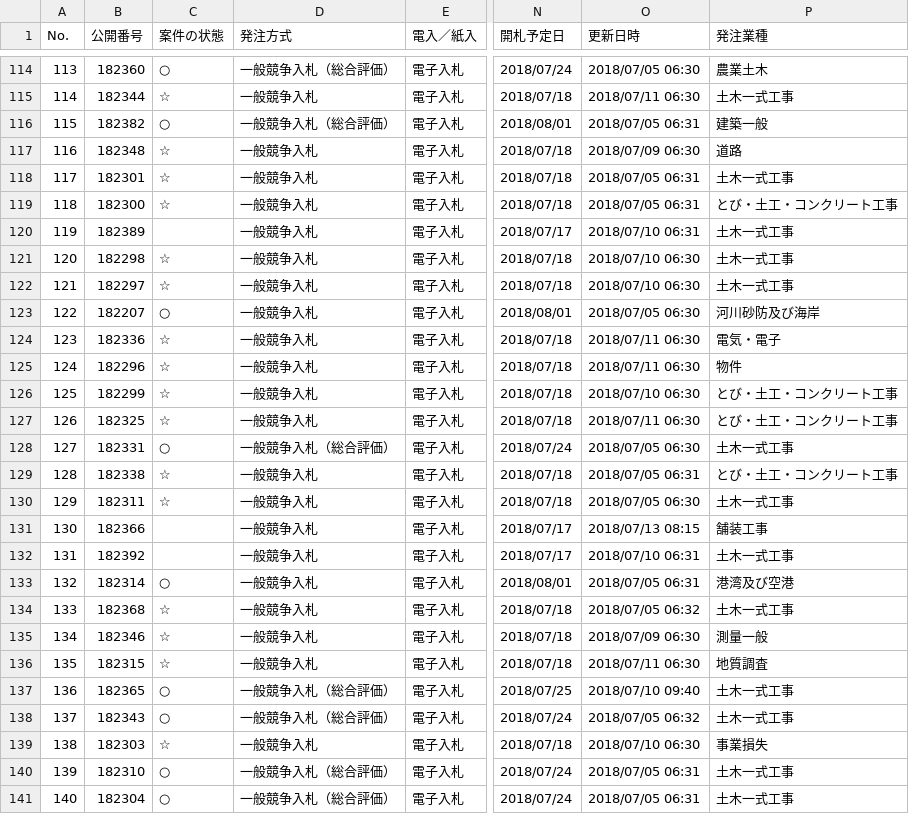
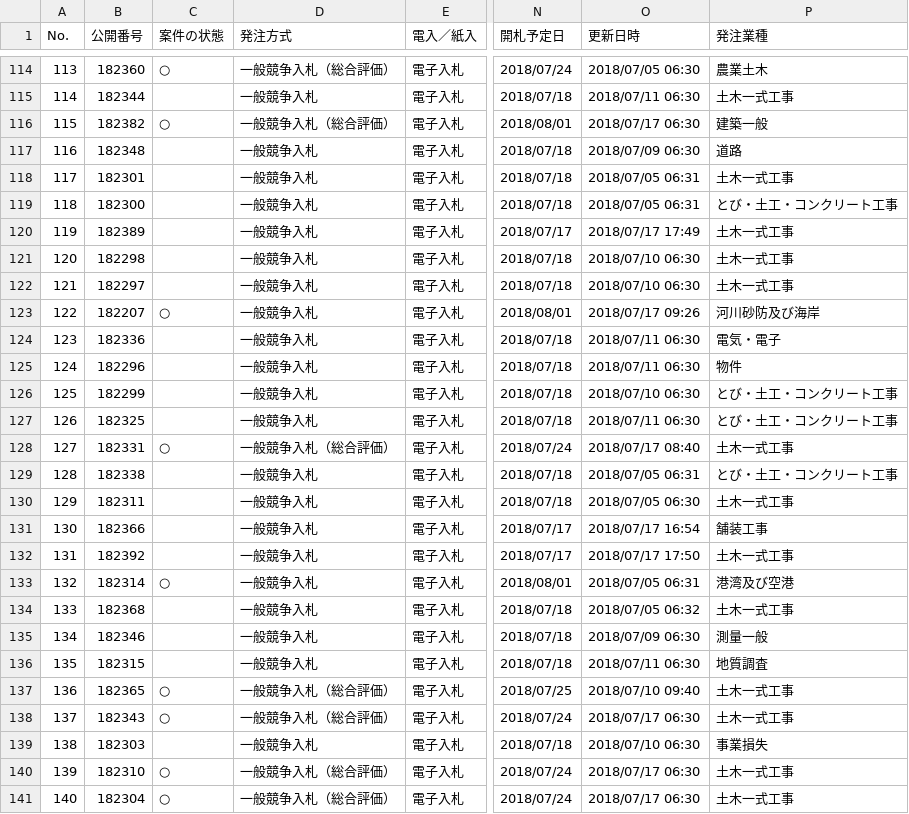
Before and after one commit to wakayama-pref-org/bid_information_system, a CSV file: csv/bid_information_system.csv, drawn as a sheet; only a part is shown, gaps mark what is left out; the diff covers the shown part only; the diff names each change by its address in the sheet, - before the commit and + after, or states it on an @@ line.

```diff
--- a/csv/bid_information_system.csv
+++ b/csv/bid_information_system.csv
-C115 (案件の状態): ☆
+C115 (案件の状態): (empty)
-O116 (更新日時): 2018/07/05 06:31
+O116 (更新日時): 2018/07/17 06:30
-C117:C119 (案件の状態): ☆
+C117:C119 (案件の状態): (empty)
-O120 (更新日時): 2018/07/10 06:31
+O120 (更新日時): 2018/07/17 17:49
-C121:C122 (案件の状態): ☆
+C121:C122 (案件の状態): (empty)
-O123 (更新日時): 2018/07/05 06:30
+O123 (更新日時): 2018/07/17 09:26
-C124:C127 (案件の状態): ☆
+C124:C127 (案件の状態): (empty)
-O128 (更新日時): 2018/07/05 06:30
+O128 (更新日時): 2018/07/17 08:40
-C129:C130 (案件の状態): ☆
+C129:C130 (案件の状態): (empty)
-O131 (更新日時): 2018/07/13 08:15
+O131 (更新日時): 2018/07/17 16:54
-O132 (更新日時): 2018/07/10 06:31
+O132 (更新日時): 2018/07/17 17:50
-C134:C136 (案件の状態): ☆
+C134:C136 (案件の状態): (empty)
-O138 (更新日時): 2018/07/05 06:32
+O138 (更新日時): 2018/07/17 06:30
-C139 (案件の状態): ☆
+C139 (案件の状態): (empty)
-O140:O141 (更新日時): 2018/07/05 06:31
+O140:O141 (更新日時): 2018/07/17 06:30
```
Also changed, not shown: 110 edited cells elsewhere in this file, 1 other file.
